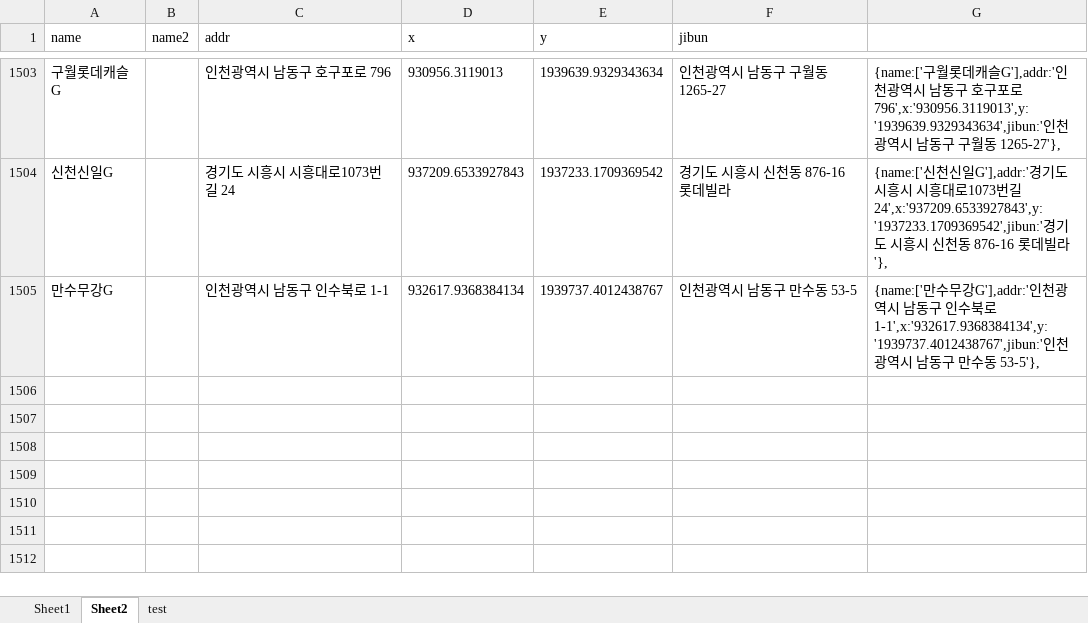
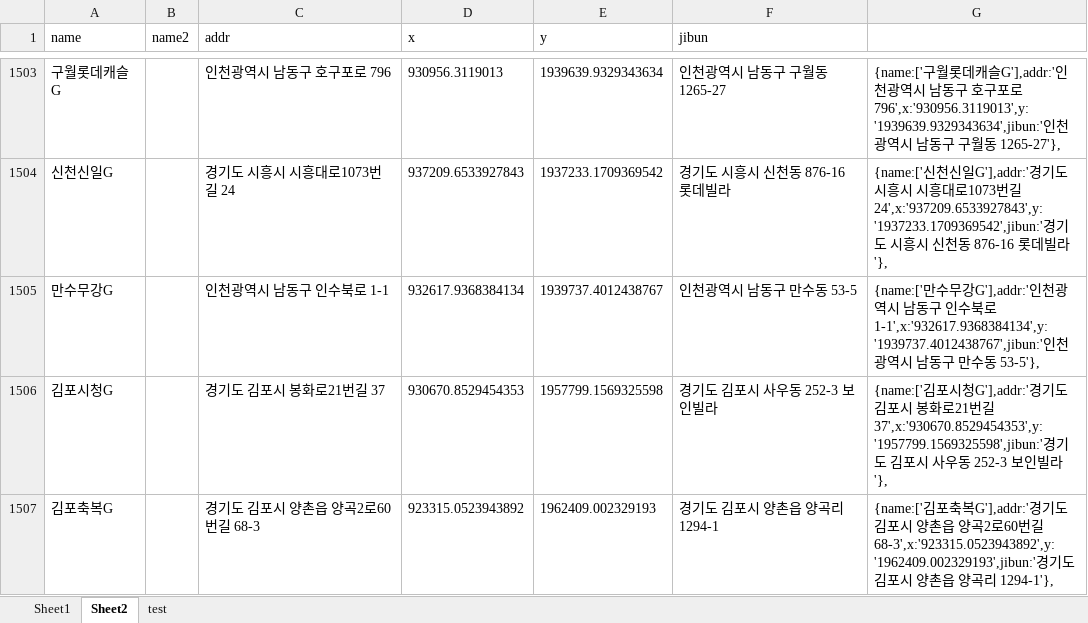
Before and after one commit to hyeokpark/atm, an Excel workbook: atm_v0.02.xlsx, sheet Sheet2, drawn as a sheet; only a part is shown, gaps mark what is left out; values as stored, in another font and other column widths than the file's, no borders; the diff names each change by its address in the sheet, - before the commit and + after, or states it on an @@ line.

```diff
--- a/atm_v0.02.xlsx (sheet Sheet2)
+++ b/atm_v0.02.xlsx (sheet Sheet2)
+row 1506: 김포시청G |  | 경기도 김포시 봉화로21번길 37 | 930670.8529454353 | 1957799.1569325598 | 경기도 김포시 사우동 252-3 보인빌라 | {name:['김포시청G'],addr:'경기도 김포시 봉화로21번길 37',x:'930670.8529454353',y:'1957799.1569325598',jibun:'경기도 김포시 사우동 252-3 보인빌라'},
+row 1507: 김포축복G |  | 경기도 김포시 양촌읍 양곡2로60번길 68-3 | 923315.0523943892 | 1962409.002329193 | 경기도 김포시 양촌읍 양곡리 1294-1 | {name:['김포축복G'],addr:'경기도 김포시 양촌읍 양곡2로60번길 68-3',x:'923315.0523943892',y:'1962409.002329193',jibun:'경기도 김포시 양촌읍 양곡리 1294-1'},
```
Also changed, not shown: 1 other file.
